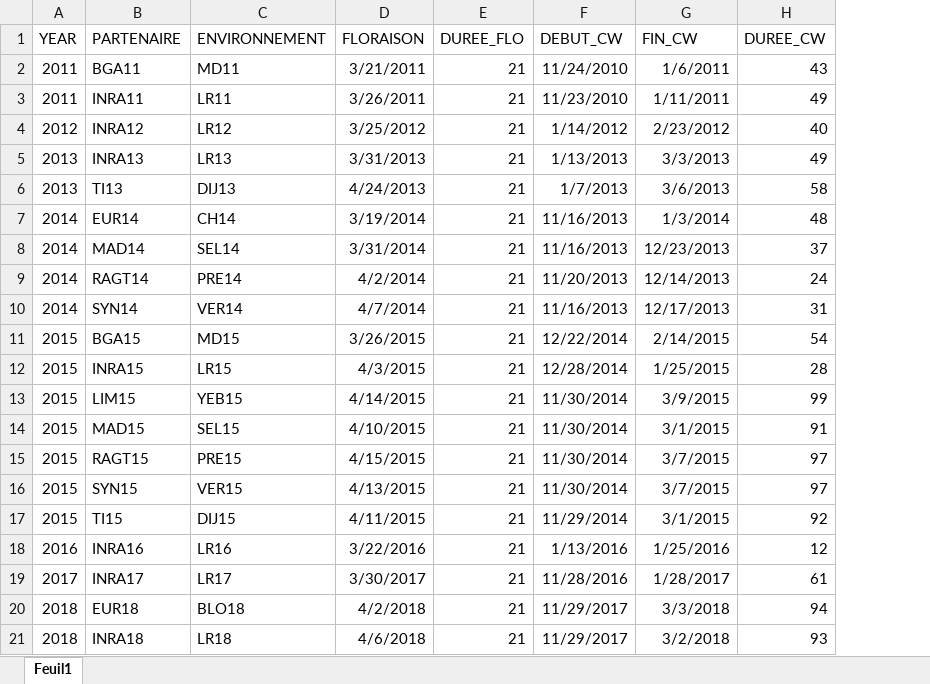
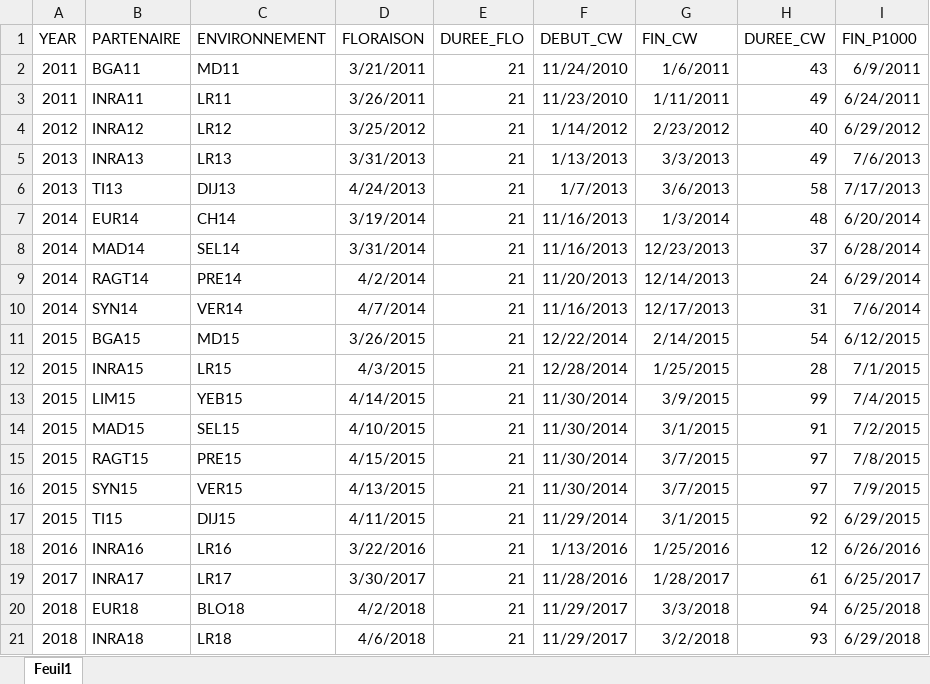
Before and after one commit to RemiMahmoud/meteo_vs_rendement, an Excel workbook: data/Date_landmarks_20essais.xlsx, sheet Feuil1, drawn as a sheet; values as stored, in another font and other column widths than the file's, no borders; the diff names each change by its address in the sheet, - before the commit and + after, or states it on an @@ line.

Commit message:
importation excel landmarks et fACP

```diff
--- a/data/Date_landmarks_20essais.xlsx (sheet Feuil1)
+++ b/data/Date_landmarks_20essais.xlsx (sheet Feuil1)
+column I (FIN_P1000), rows 2-21: 6/9/2011 | 6/24/2011 | 6/29/2012 | 7/6/2013 | 7/17/2013 | 6/20/2014 | 6/28/2014 | 6/29/2014 | 7/6/2014 | 6/12/2015 | 7/1/2015 | 7/4/2015 | 7/2/2015 | 7/8/2015 | 7/9/2015 | 6/29/2015 | 6/26/2016 | 6/25/2017 | 6/25/2018 | 6/29/2018
```
Also changed, not shown: 1 other file.
